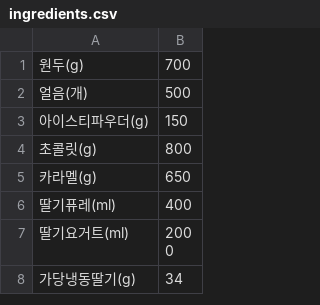
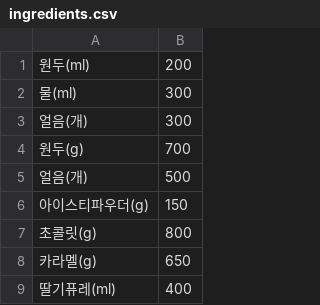
Before and after one commit to AttBHtBt/majorBasicProject, a CSV file: majorBasicProject/Kiosk/src/ingredients.csv, drawn as a sheet; only a part is shown; the shorter side is filled out with more unchanged rows; the diff names each change by its address in the sheet, - before the commit and + after, or states it on an @@ line.

```diff
--- a/majorBasicProject/Kiosk/src/ingredients.csv
+++ b/majorBasicProject/Kiosk/src/ingredients.csv
+row 1: 원두(ml) | 200
+row 2: 물(ml) | 300
+row 3: 얼음(개) | 300
```
Also changed, not shown: 1 other file.
